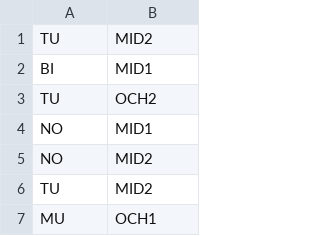
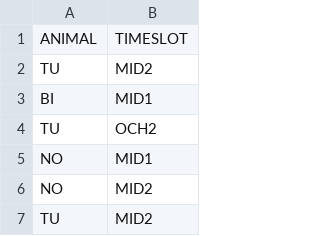
Before and after one commit to TKForgeron/AnimalObservationRandomizer, a CSV file: random_schedule_list.csv, drawn as a sheet; only a part is shown; the shorter side is filled out with more unchanged rows; the diff names each change by its address in the sheet, - before the commit and + after, or states it on an @@ line.

```diff
--- a/random_schedule_list.csv
+++ b/random_schedule_list.csv
+row 1: ANIMAL | TIMESLOT
```
Also changed, not shown: 1 other file.
